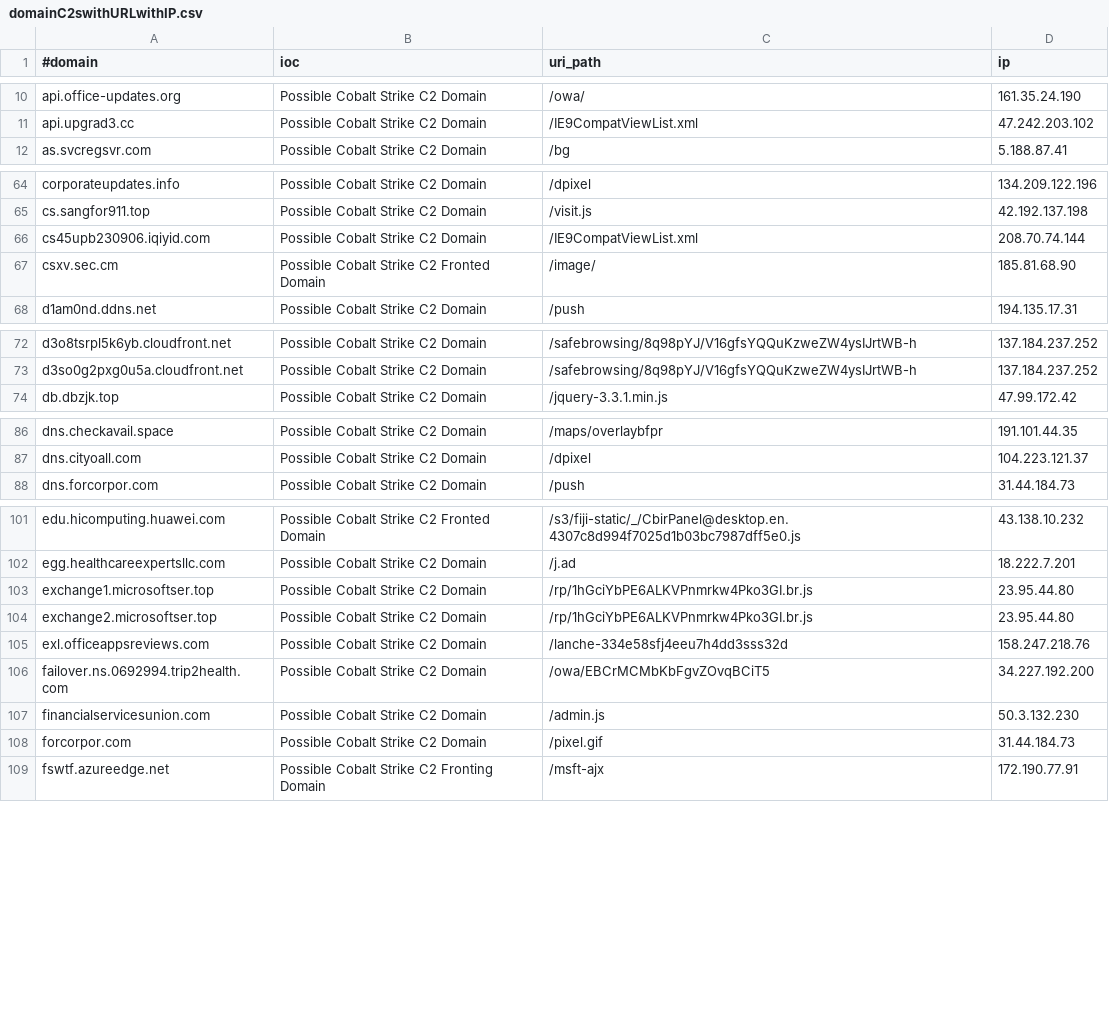
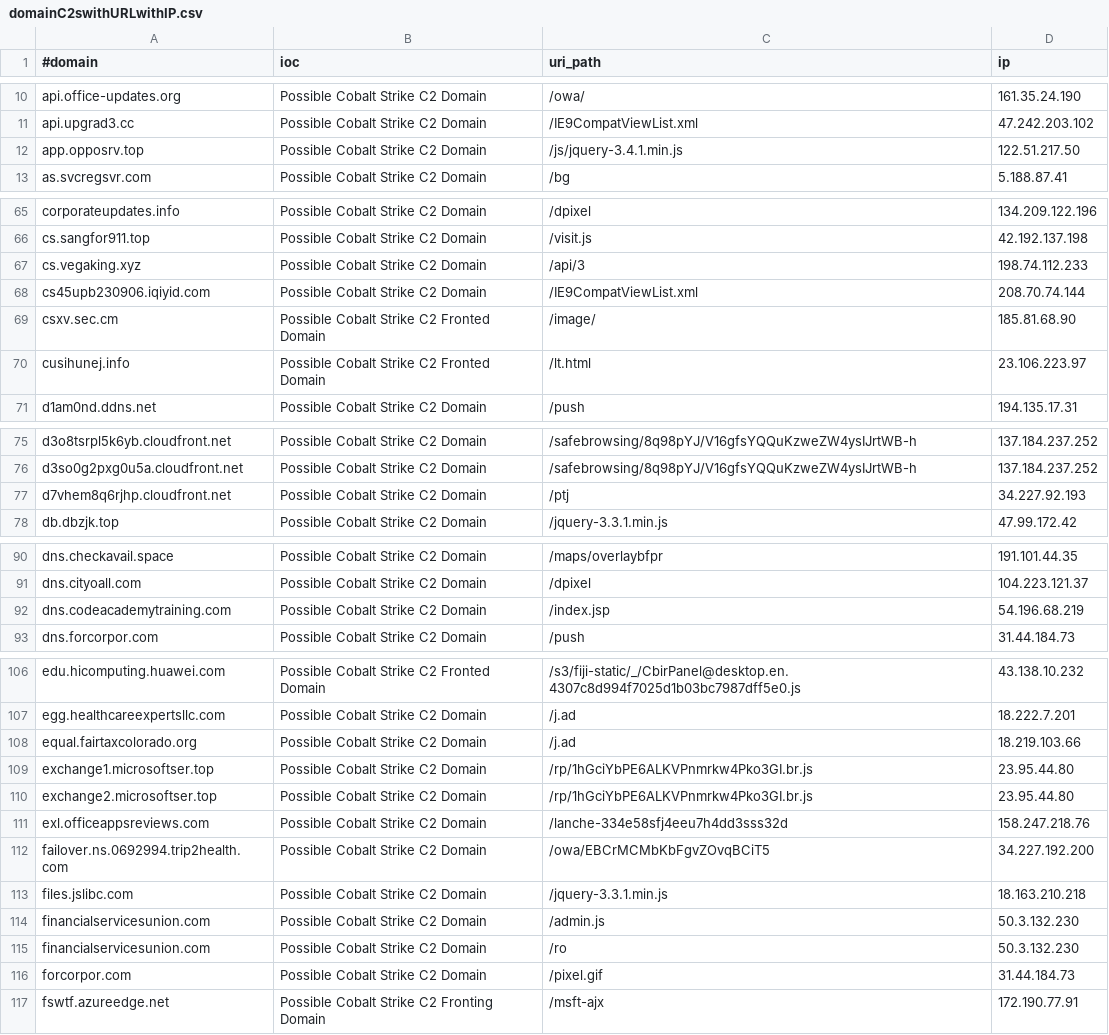
Before and after one commit to ElCapitanXSec/C2IntelFeeds, a CSV file: feeds/domainC2swithURLwithIP.csv, drawn as a sheet; only a part is shown, gaps mark what is left out; the diff covers the shown part only.

```diff
--- a/feeds/domainC2swithURLwithIP.csv
+++ b/feeds/domainC2swithURLwithIP.csv
@@ -11,2 +11,3 @@ api.office-updates.org,Possible Cobalt Strike C2 Domain,/owa/,161.35.24.190
 api.upgrad3.cc,Possible Cobalt Strike C2 Domain,/IE9CompatViewList.xml,47.242.203.102
+app.opposrv.top,Possible Cobalt Strike C2 Domain,/js/jquery-3.4.1.min.js,122.51.217.50
 as.svcregsvr.com,Possible Cobalt Strike C2 Domain,/bg,5.188.87.41
@@ -65,4 +66,6 @@ corporateupdates.info,Possible Cobalt Strike C2 Domain,/dpixel,134.209.122.196
 cs.sangfor911.top,Possible Cobalt Strike C2 Domain,/visit.js,42.192.137.198
+cs.vegaking.xyz,Possible Cobalt Strike C2 Domain,/api/3,198.74.112.233
 cs45upb230906.iqiyid.com,Possible Cobalt Strike C2 Domain,/IE9CompatViewList.xml,208.70.74.144
 csxv.sec.cm,Possible Cobalt Strike C2 Fronted Domain,/image/,185.81.68.90
+cusihunej.info,Possible Cobalt Strike C2 Fronted Domain,/lt.html,23.106.223.97
 d1am0nd.ddns.net,Possible Cobalt Strike C2 Domain,/push,194.135.17.31
@@ -73,2 +76,3 @@ d3o8tsrpl5k6yb.cloudfront.net,Possible Cobalt Strike C2 Domain,/safebrowsing/8q9
 d3so0g2pxg0u5a.cloudfront.net,Possible Cobalt Strike C2 Domain,/safebrowsing/8q98pYJ/V16gfsYQQuKzweZW4ysIJrtWB-h,137.184.237.252
+d7vhem8q6rjhp.cloudfront.net,Possible Cobalt Strike C2 Domain,/ptj,34.227.92.193
 db.dbzjk.top,Possible Cobalt Strike C2 Domain,/jquery-3.3.1.min.js,47.99.172.42
@@ -87,2 +91,3 @@ dns.checkavail.space,Possible Cobalt Strike C2 Domain,/maps/overlaybfpr,191.101.
 dns.cityoall.com,Possible Cobalt Strike C2 Domain,/dpixel,104.223.121.37
+dns.codeacademytraining.com,Possible Cobalt Strike C2 Domain,/index.jsp,54.196.68.219
 dns.forcorpor.com,Possible Cobalt Strike C2 Domain,/push,31.44.184.73
@@ -102,2 +107,3 @@ edu.hicomputing.huawei.com,Possible Cobalt Strike C2 Fronted Domain,/s3/fiji-sta
 egg.healthcareexpertsllc.com,Possible Cobalt Strike C2 Domain,/j.ad,18.222.7.201
+equal.fairtaxcolorado.org,Possible Cobalt Strike C2 Domain,/j.ad,18.219.103.66
 exchange1.microsoftser.top,Possible Cobalt Strike C2 Domain,/rp/1hGciYbPE6ALKVPnmrkw4Pko3GI.br.js,23.95.44.80
@@ -106,3 +112,5 @@ exl.officeappsreviews.com,Possible Cobalt Strike C2 Domain,/lanche-334e58sfj4eeu
 failover.ns.0692994.trip2health.com,Possible Cobalt Strike C2 Domain,/owa/EBCrMCMbKbFgvZOvqBCiT5,34.227.192.200
+files.jslibc.com,Possible Cobalt Strike C2 Domain,/jquery-3.3.1.min.js,18.163.210.218
 financialservicesunion.com,Possible Cobalt Strike C2 Domain,/admin.js,50.3.132.230
+financialservicesunion.com,Possible Cobalt Strike C2 Domain,/ro,50.3.132.230
 forcorpor.com,Possible Cobalt Strike C2 Domain,/pixel.gif,31.44.184.73
```
Also changed, not shown: 6 added rows elsewhere in this file, feeds/domainC2swithURL-filter-abused.csv, feeds/domainC2swithURL.csv, 18 other files.
